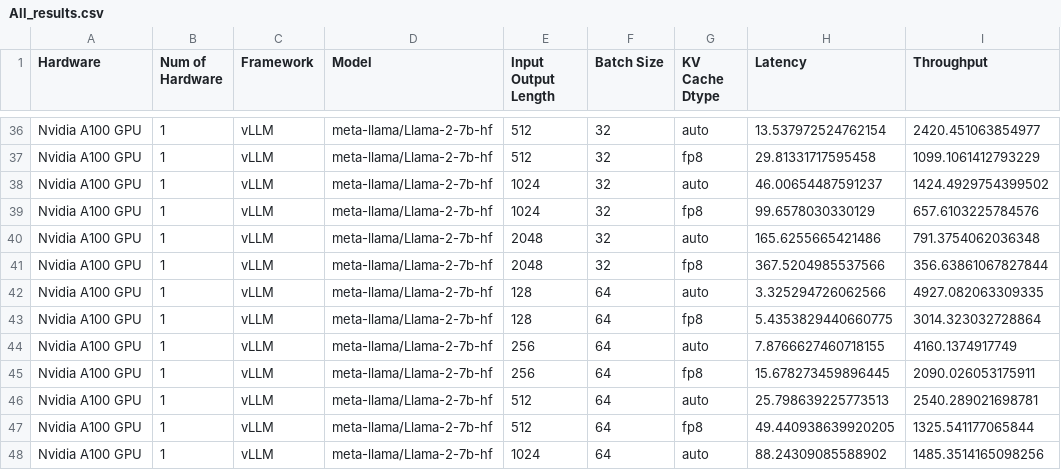
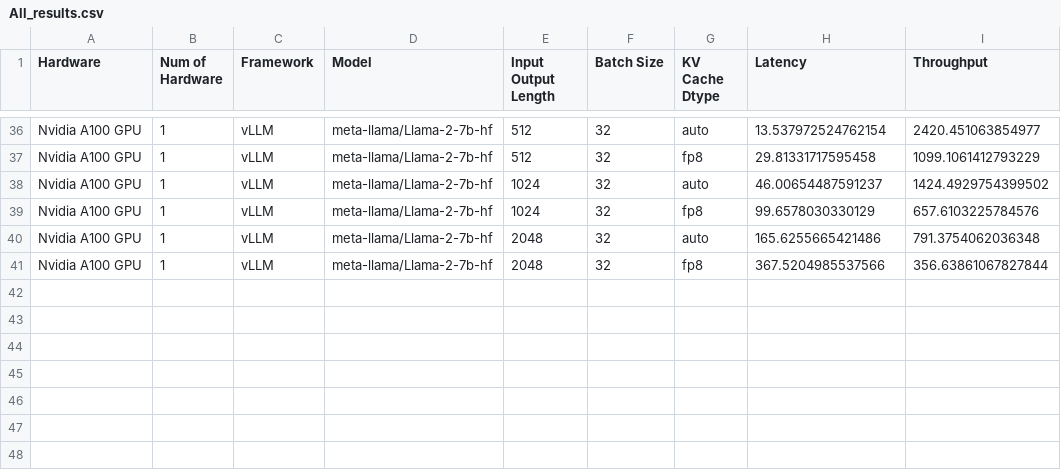
Before and after one commit to bharatkumarkale/InferenceGraphPlotter, a CSV file: data/KV_Cache_Dtype/All_results.csv, drawn as a sheet; only a part is shown, gaps mark what is left out.

Commit message:
Modified KV Cache Dtype

```diff
--- a/data/KV_Cache_Dtype/All_results.csv
+++ b/data/KV_Cache_Dtype/All_results.csv
@@ -41,8 +41 @@ Nvidia A100 GPU,1,vLLM,meta-llama/Llama-2-7b-hf,2048,32,auto,165.6255665421486,7
 Nvidia A100 GPU,1,vLLM,meta-llama/Llama-2-7b-hf,2048,32,fp8,367.5204985537566,356.63861067827844
-Nvidia A100 GPU,1,vLLM,meta-llama/Llama-2-7b-hf,128,64,auto,3.325294726062566,4927.082063309335
-Nvidia A100 GPU,1,vLLM,meta-llama/Llama-2-7b-hf,128,64,fp8,5.4353829440660775,3014.323032728864
-Nvidia A100 GPU,1,vLLM,meta-llama/Llama-2-7b-hf,256,64,auto,7.8766627460718155,4160.1374917749
-Nvidia A100 GPU,1,vLLM,meta-llama/Llama-2-7b-hf,256,64,fp8,15.678273459896445,2090.026053175911
-Nvidia A100 GPU,1,vLLM,meta-llama/Llama-2-7b-hf,512,64,auto,25.798639225773513,2540.289021698781
-Nvidia A100 GPU,1,vLLM,meta-llama/Llama-2-7b-hf,512,64,fp8,49.440938639920205,1325.541177065844
-Nvidia A100 GPU,1,vLLM,meta-llama/Llama-2-7b-hf,1024,64,auto,88.24309085588902,1485.3514165098256
```
